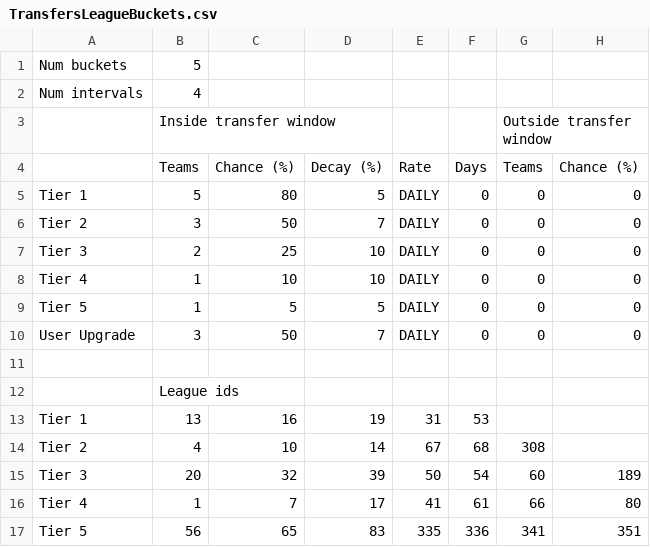
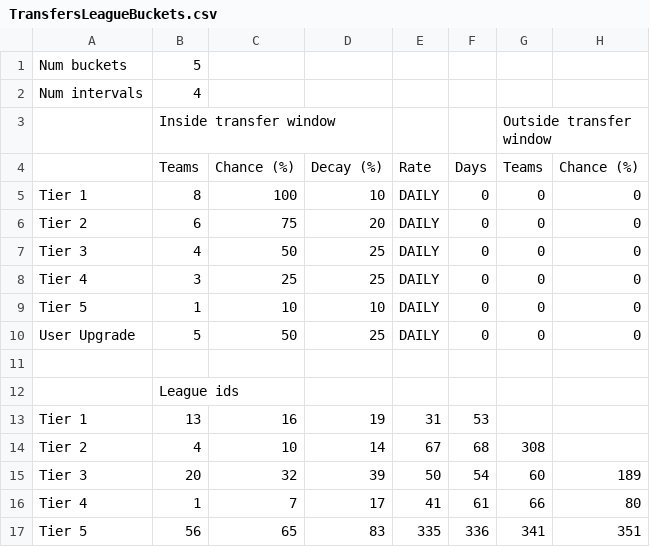
Before and after one commit to linuxfreak90/FIFA18-CMMOD, a CSV file: dlc_FootballCompEng/Transfers/TransfersLeagueBuckets.csv, drawn as a sheet; only a part is shown; the diff names each change by its address in the sheet, - before the commit and + after, or states it on an @@ line.

```diff
--- a/dlc_FootballCompEng/Transfers/TransfersLeagueBuckets.csv
+++ b/dlc_FootballCompEng/Transfers/TransfersLeagueBuckets.csv
-B5: 5
+B5: 8
-C5: 80
+C5: 100
-D5: 5
+D5: 10
-B6: 3
+B6: 6
-C6: 50
+C6: 75
-D6: 7
+D6: 20
-B7: 2
+B7: 4
-C7: 25
+C7: 50
-D7:D8: 10
+D7:D8: 25
-B8: 1
+B8: 3
-C8: 10
+C8: 25
-C9: 5
+C9: 10
-D9: 5
+D9: 10
-B10: 3
+B10: 5
-D10: 7
+D10: 25
```
Also changed, not shown: dlc_FootballCompEng/Transfers/TransfersShortlistConfig.csv, 4 other files.
